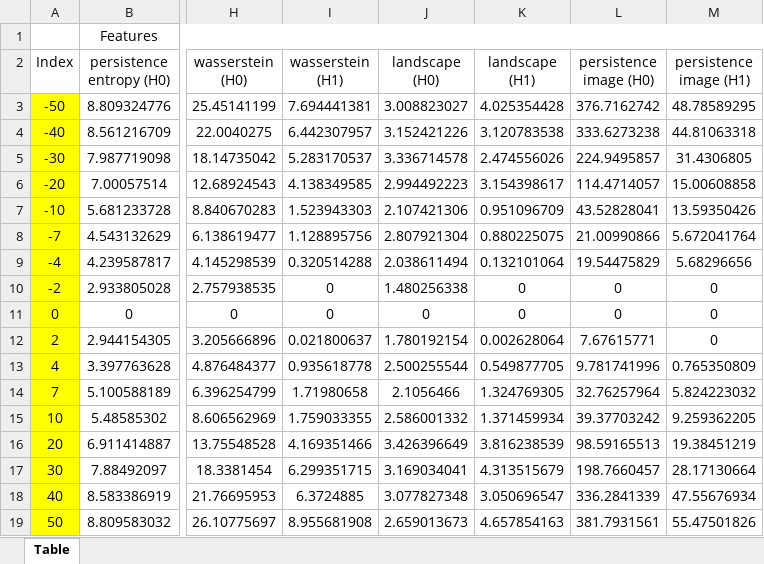
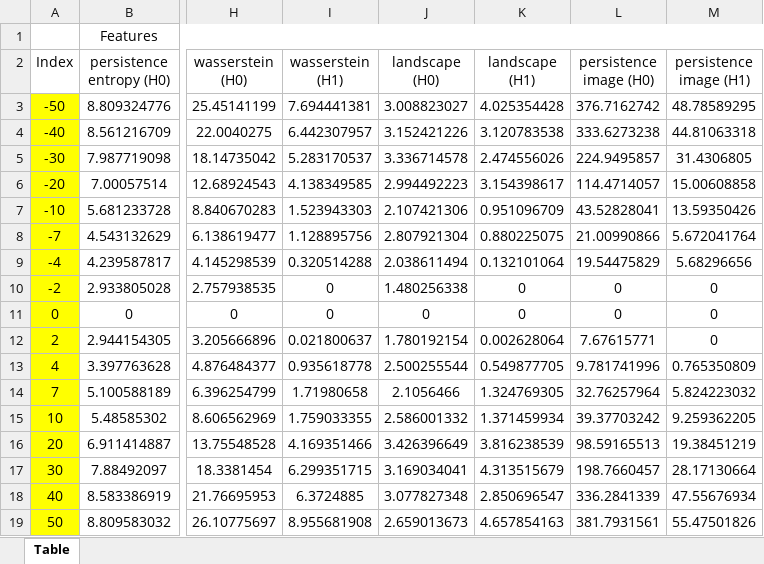
Before and after one commit to ARTS-Laboratory/paper-TDA-embankment-monitoring, an Excel workbook: Toy-example/Data/Abnormalities_Features-V4.xlsx, sheet Table, drawn as a sheet; only a part is shown, gaps mark what is left out; values as stored, in another font and other column widths than the file's, no borders; the diff names each change by its address in the sheet, - before the commit and + after, or states it on an @@ line.

```diff
--- a/Toy-example/Data/Abnormalities_Features-V4.xlsx (sheet Table)
+++ b/Toy-example/Data/Abnormalities_Features-V4.xlsx (sheet Table)
-K18 (landscape (H1)): 3.050696547
+K18 (landscape (H1)): 2.850696547
```
Also changed, not shown: 3 other files.
